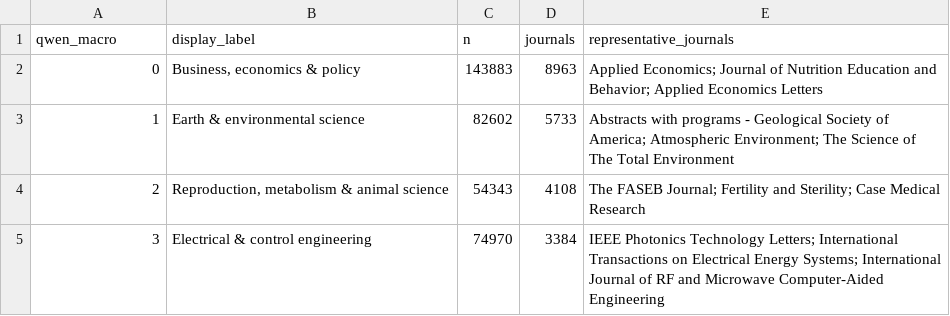
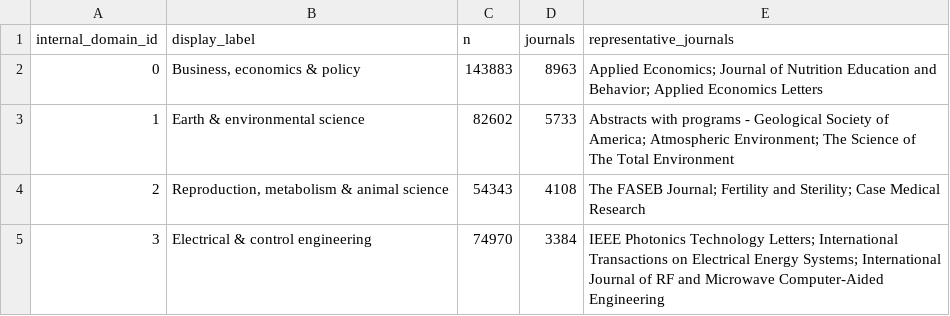
Before and after one commit to Wang-Haining/sci_diff, a CSV file: results/qss_v3/figures/source_data/SourceData_ED4_domain_labels.csv, drawn as a sheet; only a part is shown.

```diff
--- a/results/qss_v3/figures/source_data/SourceData_ED4_domain_labels.csv
+++ b/results/qss_v3/figures/source_data/SourceData_ED4_domain_labels.csv
@@ -1,2 +1,2 @@
-qwen_macro,display_label,n,journals,representative_journals
+internal_domain_id,display_label,n,journals,representative_journals
 0,"Business, economics & policy",143883,8963,Applied Economics; Journal of Nutrition Education and Behavior; Applied Economics Letters
```
Also changed, not shown: results/qss_v3/figures/source_data/SourceData_ED3_sensitivities.csv, results/qss_v3/figures/source_data/SourceData_ED4_subgroups.csv, 31 other files.
